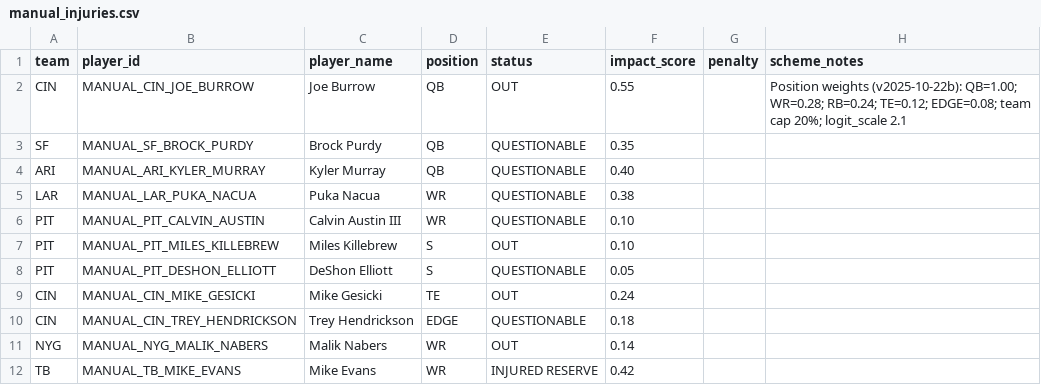
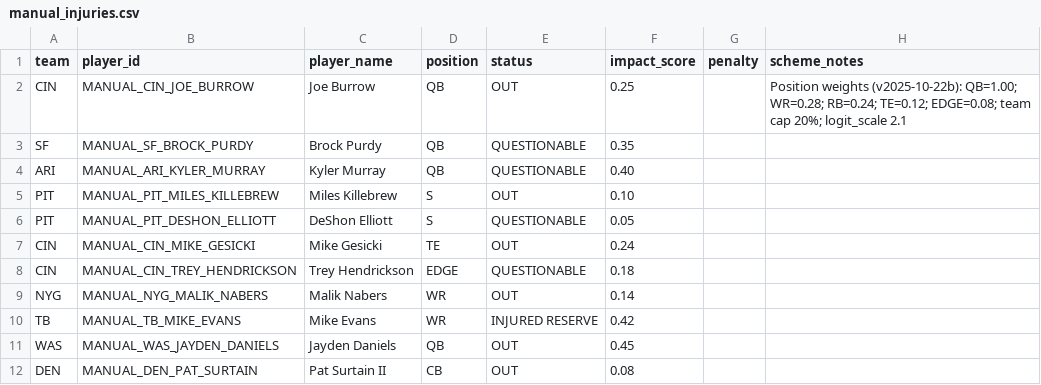
Before and after one commit to Cbacall05/BeatVegas, a CSV file: configs/manual_injuries.csv, drawn as a sheet; removed rows and columns are numbered as before the commit, all else as after; the diff names each change by its address in the sheet, - before the commit and + after, or states it on an @@ line.

```diff
--- a/configs/manual_injuries.csv
+++ b/configs/manual_injuries.csv
-F2 (impact_score): 0.55
+F2 (impact_score): 0.25
-row 5: LAR | MANUAL_LAR_PUKA_NACUA | Puka Nacua | WR | QUESTIONABLE | 0.38
-row 6: PIT | MANUAL_PIT_CALVIN_AUSTIN | Calvin Austin III | WR | QUESTIONABLE | 0.10
+row 11: WAS | MANUAL_WAS_JAYDEN_DANIELS | Jayden Daniels | QB | OUT | 0.45
+row 12: DEN | MANUAL_DEN_PAT_SURTAIN | Pat Surtain II | CB | OUT | 0.08
```
Also changed, not shown: 2 other files.
